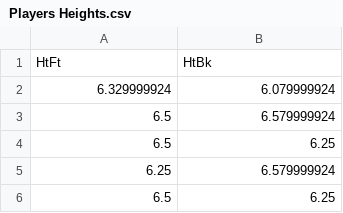
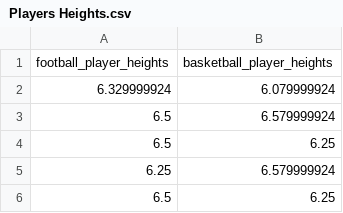
Before and after one commit to JitendraAlim/Data, a CSV file: Players Heights.csv, drawn as a sheet; only a part is shown.

Commit message:
Data for 2 Sample t-Test
The data consists of heights of Football and Basketball players

```diff
--- a/Players Heights.csv
+++ b/Players Heights.csv
@@ -1,2 +1,2 @@
-HtFt,HtBk
+football_player_heights,basketball_player_heights
 6.329999924,6.079999924
```
